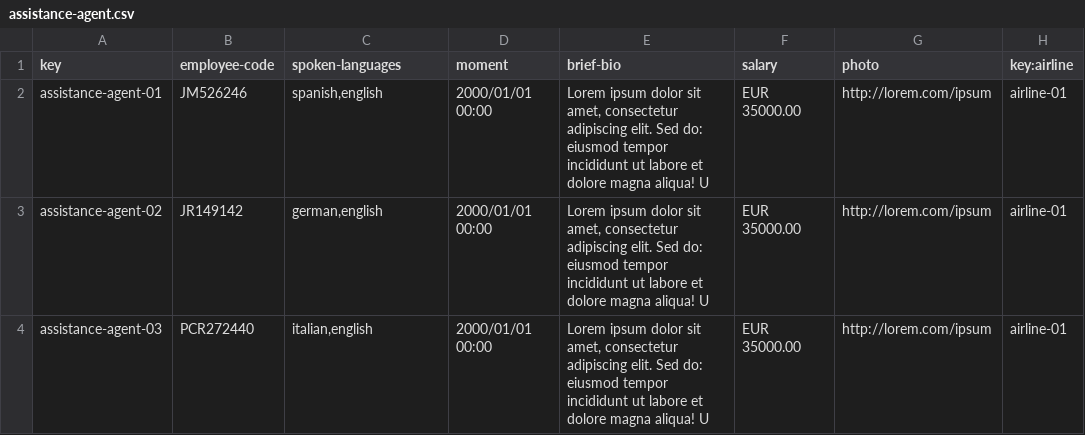
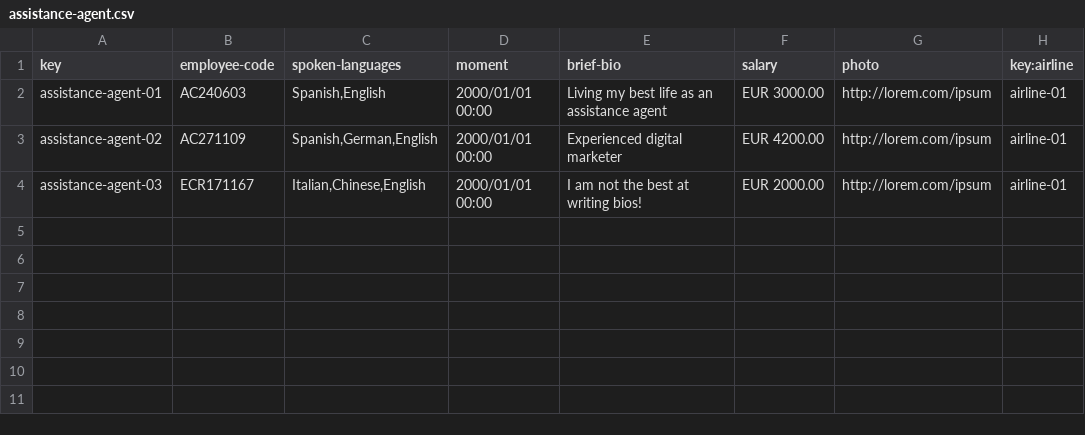
Before and after one commit to DP2-C1-035/Acme-ANS-C3, a CSV file: src/main/resources/WEB-INF/data/sample/assistance-agent.csv, drawn as a sheet; only a part is shown; the diff names each change by its address in the sheet, - before the commit and + after, or states it on an @@ line.

```diff
--- a/src/main/resources/WEB-INF/data/sample/assistance-agent.csv
+++ b/src/main/resources/WEB-INF/data/sample/assistance-agent.csv
-B2 (employee-code): JM526246
+B2 (employee-code): AC240603
-C2 (spoken-languages): spanish,english
+C2 (spoken-languages): Spanish,English
-E2 (brief-bio): Lorem ipsum dolor sit amet, consectetur adipiscing elit. Sed do: eiusmod tempor incididunt ut labore et dolore magna aliqua! U
+E2 (brief-bio): Living my best life as an assistance agent
-F2 (salary): EUR 35000.00
+F2 (salary): EUR 3000.00
-B3 (employee-code): JR149142
+B3 (employee-code): AC271109
-C3 (spoken-languages): german,english
+C3 (spoken-languages): Spanish,German,English
-E3 (brief-bio): Lorem ipsum dolor sit amet, consectetur adipiscing elit. Sed do: eiusmod tempor incididunt ut labore et dolore magna aliqua! U
+E3 (brief-bio): Experienced digital marketer
-F3 (salary): EUR 35000.00
+F3 (salary): EUR 4200.00
-B4 (employee-code): PCR272440
+B4 (employee-code): ECR171167
-C4 (spoken-languages): italian,english
+C4 (spoken-languages): Italian,Chinese,English
-E4 (brief-bio): Lorem ipsum dolor sit amet, consectetur adipiscing elit. Sed do: eiusmod tempor incididunt ut labore et dolore magna aliqua! U
+E4 (brief-bio): I am not the best at writing bios!
-F4 (salary): EUR 35000.00
+F4 (salary): EUR 2000.00
```
Also changed, not shown: src/main/resources/WEB-INF/data/sample/airline.csv, src/main/resources/WEB-INF/data/sample/claim.csv, 4 other files.
